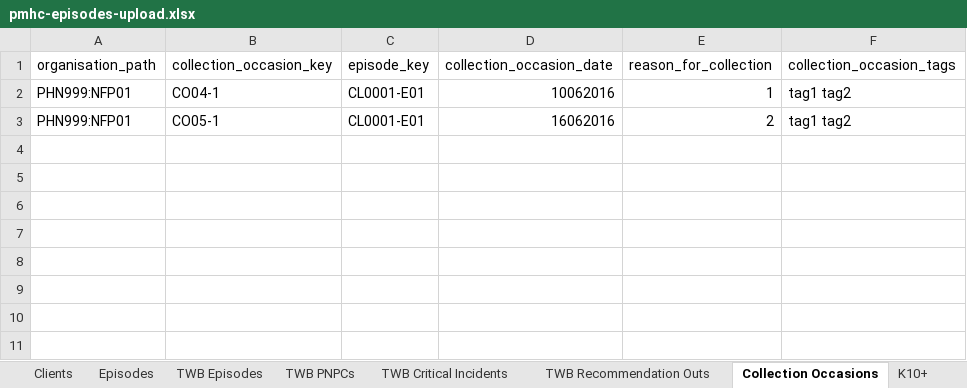
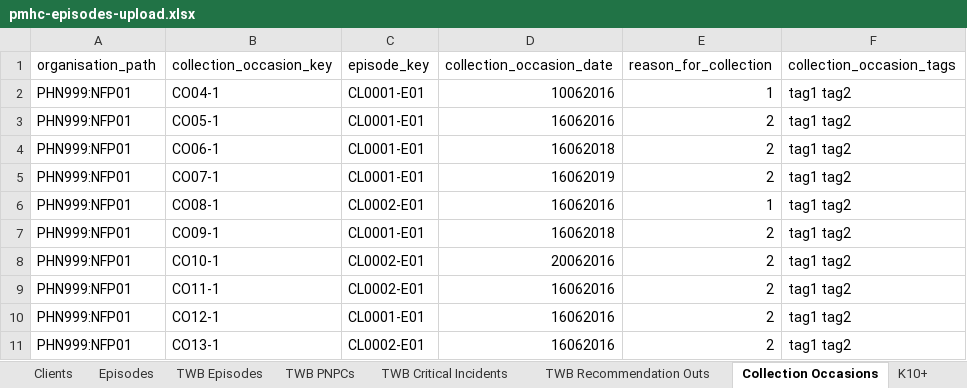
Before and after one commit to logicly-au/pmhc-mds-spec-wayback, an Excel workbook: data/_orig/pmhc-episodes-upload.xlsx, sheet Collection Occasions, drawn as a sheet; values as stored, in another font and other column widths than the file's, no borders; the diff names each change by its address in the sheet, - before the commit and + after, or states it on an @@ line.

```diff
--- a/data/_orig/pmhc-episodes-upload.xlsx (sheet Collection Occasions)
+++ b/data/_orig/pmhc-episodes-upload.xlsx (sheet Collection Occasions)
+row 4: PHN999:NFP01 | CO06-1 | CL0001-E01 | 16062018 | 2 | tag1 tag2
+row 5: PHN999:NFP01 | CO07-1 | CL0001-E01 | 16062019 | 2 | tag1 tag2
+row 6: PHN999:NFP01 | CO08-1 | CL0002-E01 | 16062016 | 1 | tag1 tag2
+row 7: PHN999:NFP01 | CO09-1 | CL0001-E01 | 16062018 | 2 | tag1 tag2
+row 8: PHN999:NFP01 | CO10-1 | CL0002-E01 | 20062016 | 2 | tag1 tag2
+row 9: PHN999:NFP01 | CO11-1 | CL0002-E01 | 16062016 | 2 | tag1 tag2
+row 10: PHN999:NFP01 | CO12-1 | CL0001-E01 | 16062016 | 2 | tag1 tag2
+row 11: PHN999:NFP01 | CO13-1 | CL0002-E01 | 16062016 | 2 | tag1 tag2
```
Also changed, not shown: sheet TWB Plans, sheet TWB NIs, sheet K5, sheet WHO-5, sheet K10+, sheet SDQ, 1 more sheet, 53 other files.
